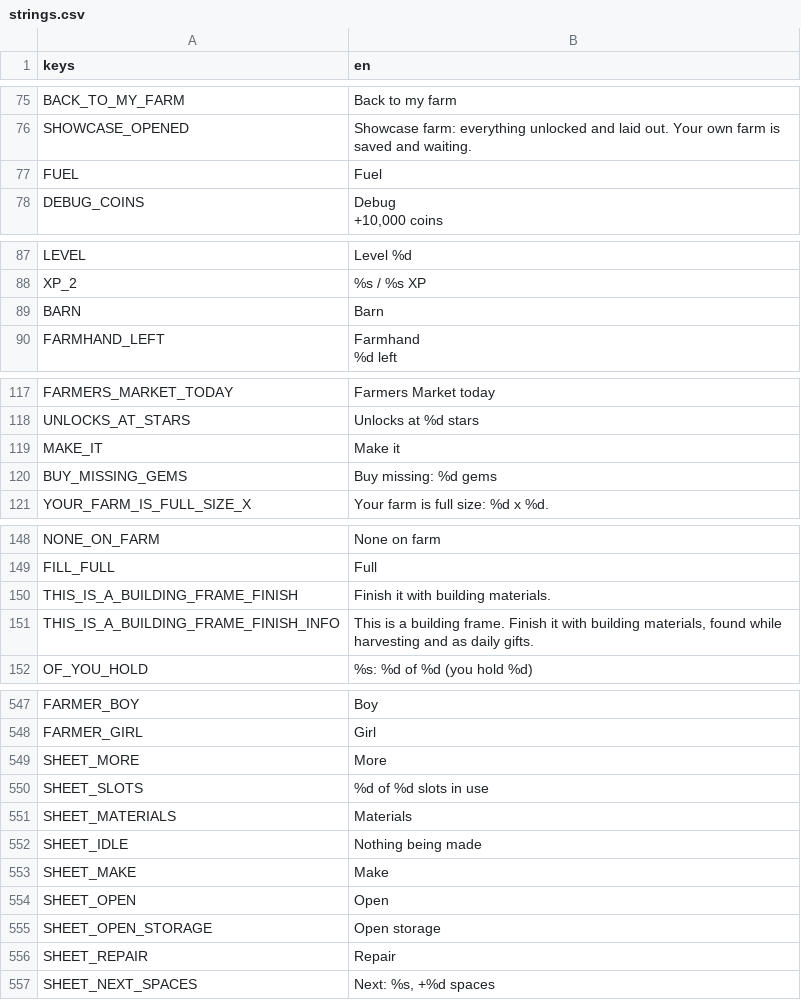
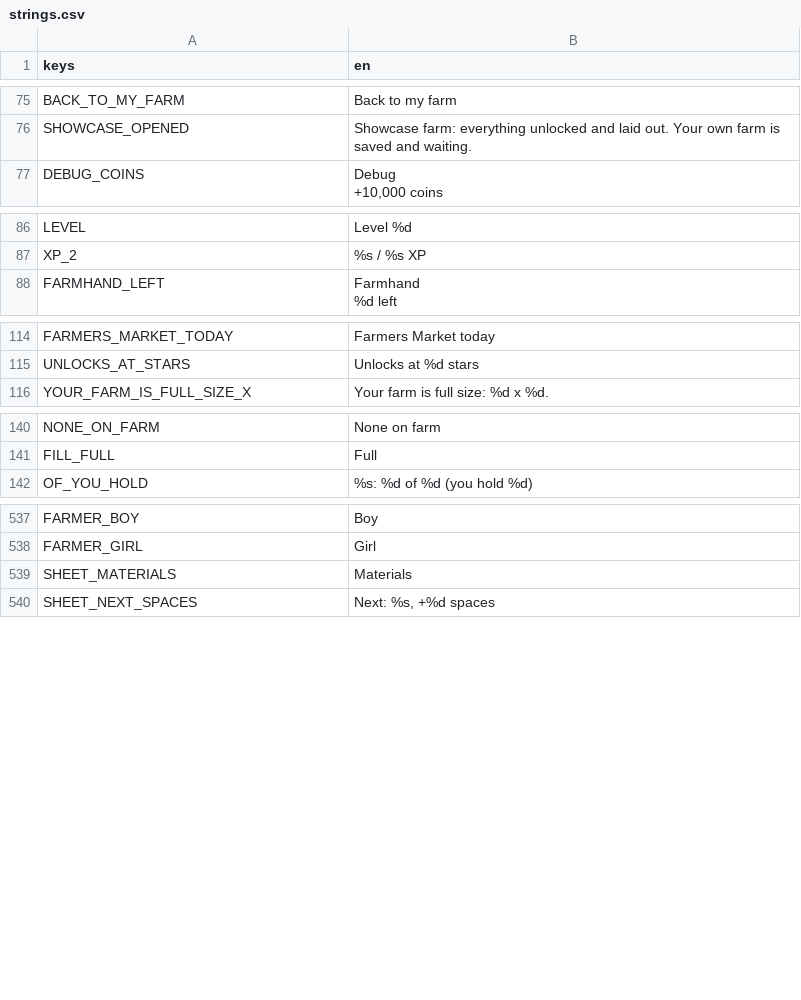
Before and after one commit to aniket-patra-1998/farm-game, a CSV file: locale/strings.csv, drawn as a sheet; only a part is shown, gaps mark what is left out; removed rows and columns are numbered as before the commit, all else as after; the diff covers the shown part only; the diff names each change by its address in the sheet, - before the commit and + after, or states it on an @@ line.

```diff
--- a/locale/strings.csv
+++ b/locale/strings.csv
-row 77: FUEL | Fuel
-row 89: BARN | Barn
@@ row 119 moved to row 601: MAKE_IT @@
@@ row 120 moved to row 602: BUY_MISSING_GEMS @@
-row 150: THIS_IS_A_BUILDING_FRAME_FINISH | Finish it with building materials.
-row 151: THIS_IS_A_BUILDING_FRAME_FINISH_INFO | This is a building frame. Finish it with building materials, found while harvesting and as daily gifts.
-row 549: SHEET_MORE | More
-row 550: SHEET_SLOTS | %d of %d slots in use
-row 552: SHEET_IDLE | Nothing being made
-row 553: SHEET_MAKE | Make
-row 554: SHEET_OPEN | Open
-row 555: SHEET_OPEN_STORAGE | Open storage
-row 556: SHEET_REPAIR | Repair
```
Also changed, not shown: 15 added rows, 3 removed rows and 1 moved row elsewhere in this file, 14 other files.
